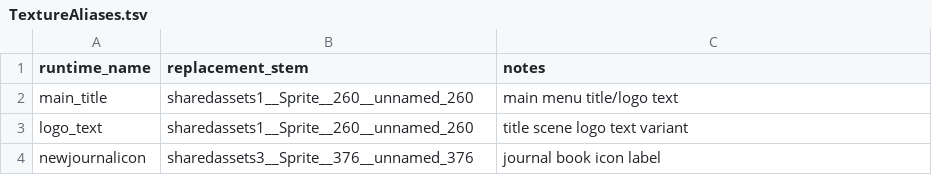
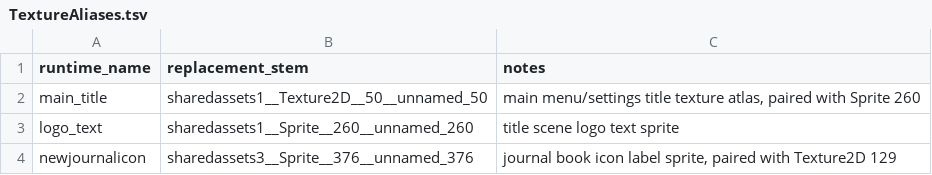
Before and after one commit to Akseleron/dont-sleep-with-the-fishes-russian, a TSV file: patches/dswf_runtime_plugin/BepInEx/plugins/DswfRusRuntimeFix/Textures/TextureAliases.tsv, drawn as a sheet.

Commit message:
update runtime texture pack matching

```diff
--- a/patches/dswf_runtime_plugin/BepInEx/plugins/DswfRusRuntimeFix/Textures/TextureAliases.tsv
+++ b/patches/dswf_runtime_plugin/BepInEx/plugins/DswfRusRuntimeFix/Textures/TextureAliases.tsv
@@ -1,4 +1,4 @@
 runtime_name	replacement_stem	notes
-main_title	sharedassets1__Sprite__260__unnamed_260	main menu title/logo text
-logo_text	sharedassets1__Sprite__260__unnamed_260	title scene logo text variant
-newjournalicon	sharedassets3__Sprite__376__unnamed_376	journal book icon label
+main_title	sharedassets1__Texture2D__50__unnamed_50	main menu/settings title texture atlas, paired with Sprite 260
+logo_text	sharedassets1__Sprite__260__unnamed_260	title scene logo text sprite
+newjournalicon	sharedassets3__Sprite__376__unnamed_376	journal book icon label sprite, paired with Texture2D 129
```
Also changed, not shown: 5 other files.
